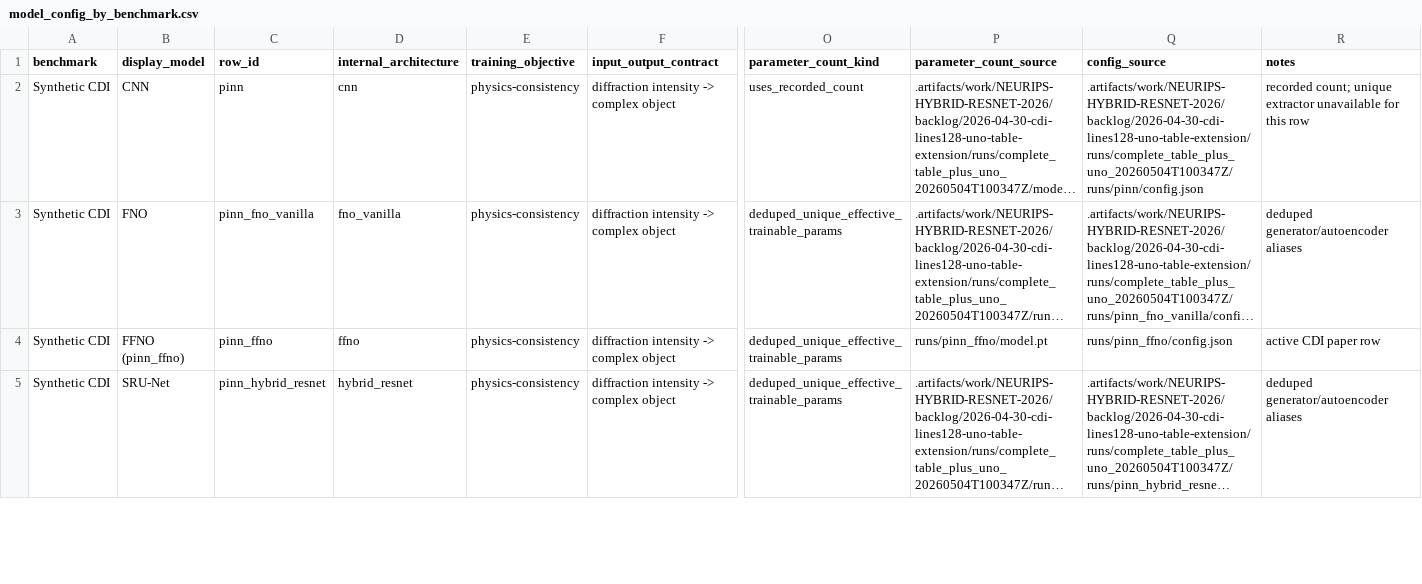
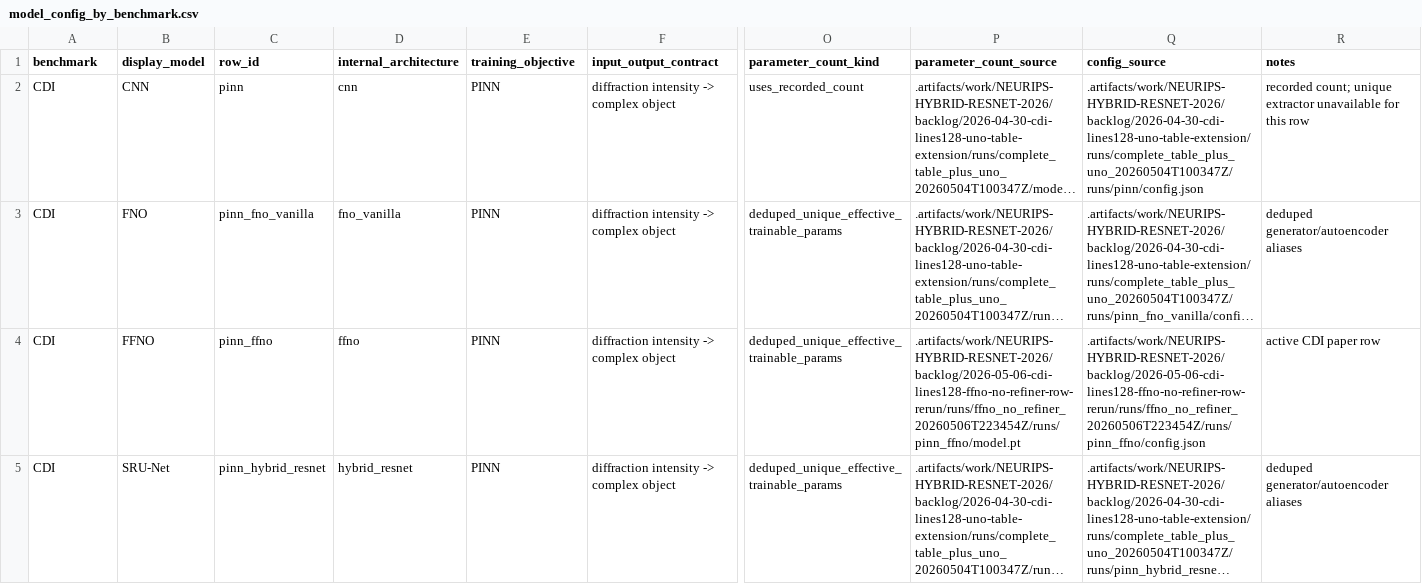
Before and after one commit to hoidn/PtychoPINN, a CSV file: docs/plans/NEURIPS-HYBRID-RESNET-2026/tables/model_config_by_benchmark.csv, drawn as a sheet; only a part is shown, gaps mark what is left out; long unchanged cells end in …; the diff covers the shown part only; the diff names each change by its address in the sheet, - before the commit and + after, or states it on an @@ line.

```diff
--- a/docs/plans/NEURIPS-HYBRID-RESNET-2026/tables/model_config_by_benchmark.csv
+++ b/docs/plans/NEURIPS-HYBRID-RESNET-2026/tables/model_config_by_benchmark.csv
-A2:A5 (benchmark): Synthetic CDI
+A2:A5 (benchmark): CDI
-E2:E5 (training_objective): physics-consistency
+E2:E5 (training_objective): PINN
-B4 (display_model): FFNO (pinn_ffno)
+B4 (display_model): FFNO
-P4 (parameter_count_source): runs/pinn_ffno/model.pt
+P4 (parameter_count_source): .artifacts/work/NEURIPS-HYBRID-RESNET-2026/backlog/2026-05-06-cdi-lines128-ffno-no-refiner-row-rerun/runs/ffno_no_refiner_20260506T223454Z/runs/pinn_ffno/model.pt
-Q4 (config_source): runs/pinn_ffno/config.json
+Q4 (config_source): .artifacts/work/NEURIPS-HYBRID-RESNET-2026/backlog/2026-05-06-cdi-lines128-ffno-no-refiner-row-rerun/runs/ffno_no_refiner_20260506T223454Z/runs/pinn_ffno/config.json
```
Also changed, not shown: 1 added row, 1 removed row and 26 edited cells elsewhere in this file, docs/plans/NEURIPS-HYBRID-RESNET-2026/tables/brdt_decision_support_metrics.csv, docs/plans/NEURIPS-HYBRID-RESNET-2026/tables/paper_efficiency_table.csv, 39 other files.
